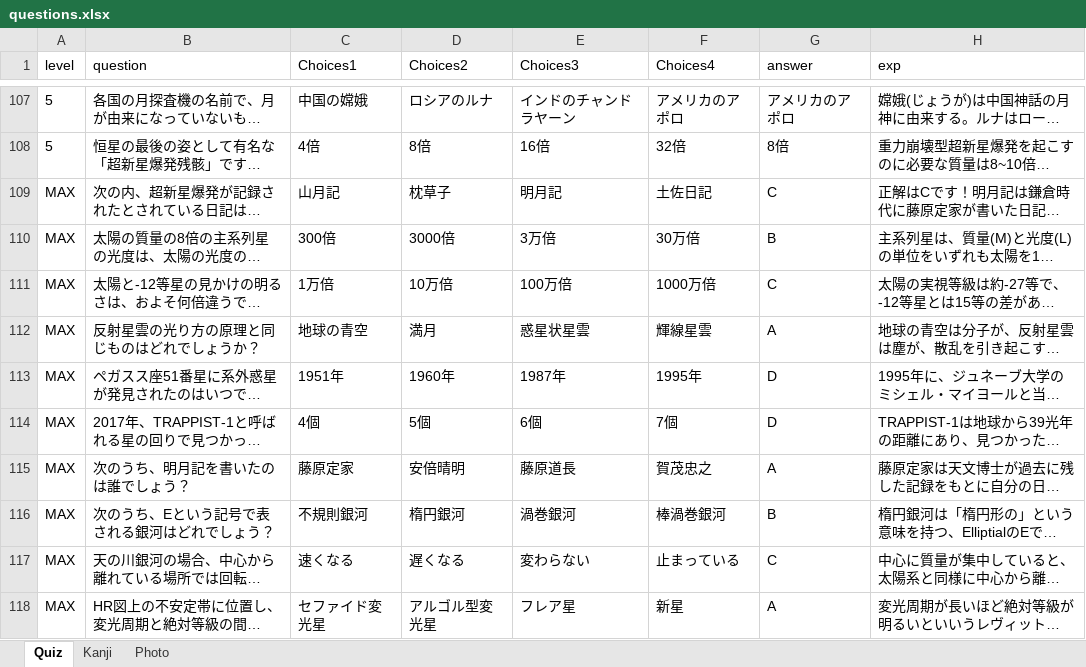
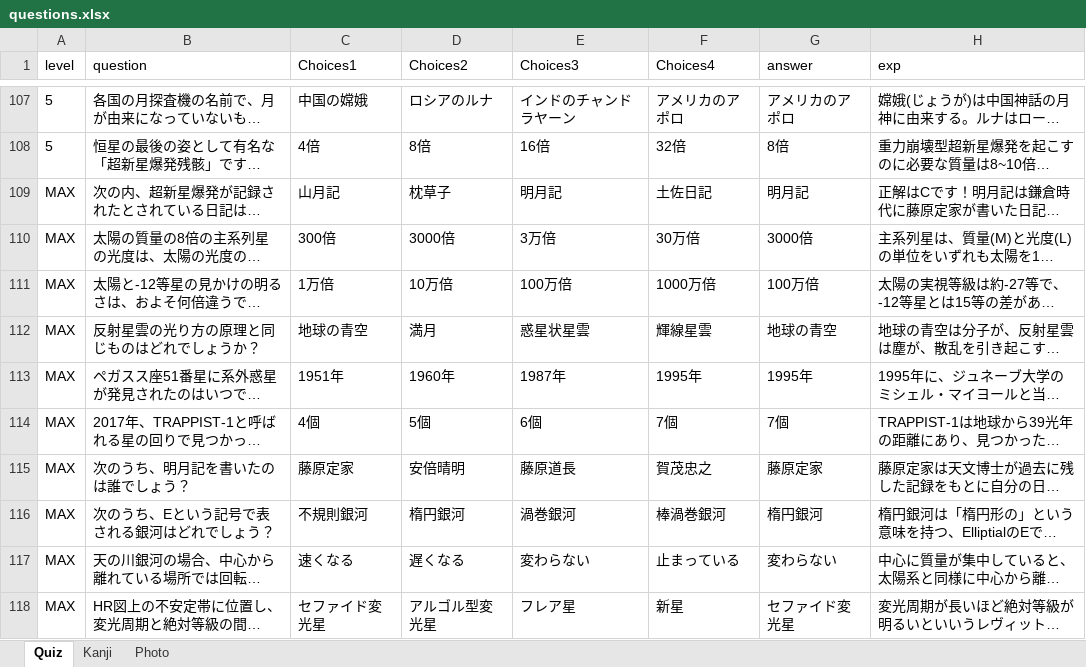
Before and after one commit to tenmonquiz/Quiz, an Excel workbook: timeshock/data/questions.xlsx, sheet Quiz, drawn as a sheet; only a part is shown, gaps mark what is left out; long unchanged cells end in …; values as stored, in another font and other column widths than the file's, no borders; the diff names each change by its address in the sheet, - before the commit and + after, or states it on an @@ line.

```diff
--- a/timeshock/data/questions.xlsx (sheet Quiz)
+++ b/timeshock/data/questions.xlsx (sheet Quiz)
-G109 (answer): C
+G109 (answer): 明月記
-G110 (answer): B
+G110 (answer): 3000倍
-G111 (answer): C
+G111 (answer): 100万倍
-G112 (answer): A
+G112 (answer): 地球の青空
-G113 (answer): D
+G113 (answer): 1995年
-G114 (answer): D
+G114 (answer): 7個
-G115 (answer): A
+G115 (answer): 藤原定家
-G116 (answer): B
+G116 (answer): 楕円銀河
-G117 (answer): C
+G117 (answer): 変わらない
-G118 (answer): A
+G118 (answer): セファイド変光星
```
Also changed, not shown: 1 other file.
